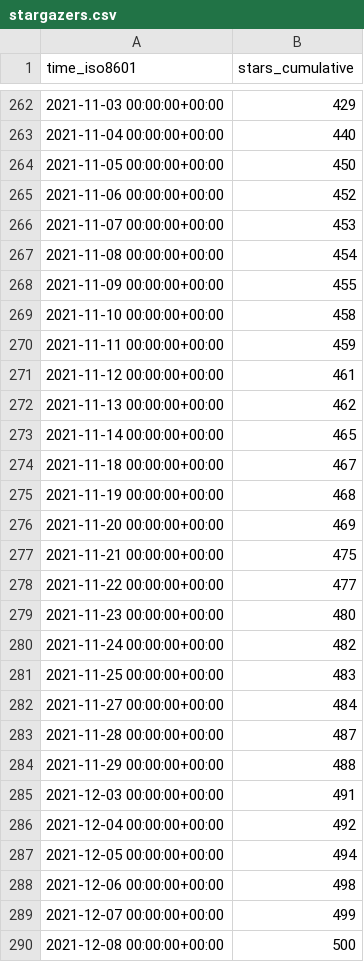
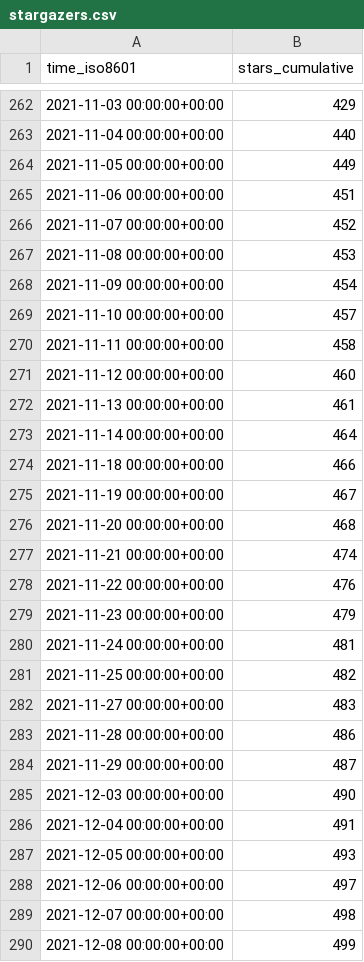
Before and after one commit to MahKC/tendermint, a CSV file: tendermint/starport/ghrs-data/stargazers.csv, drawn as a sheet; only a part is shown, gaps mark what is left out; the diff covers the shown part only.

```diff
--- a/tendermint/starport/ghrs-data/stargazers.csv
+++ b/tendermint/starport/ghrs-data/stargazers.csv
@@ -263,28 +263,28 @@ time_iso8601,stars_cumulative
 2021-11-04 00:00:00+00:00,440
-2021-11-05 00:00:00+00:00,450
-2021-11-06 00:00:00+00:00,452
-2021-11-07 00:00:00+00:00,453
-2021-11-08 00:00:00+00:00,454
-2021-11-09 00:00:00+00:00,455
-2021-11-10 00:00:00+00:00,458
-2021-11-11 00:00:00+00:00,459
-2021-11-12 00:00:00+00:00,461
-2021-11-13 00:00:00+00:00,462
-2021-11-14 00:00:00+00:00,465
-2021-11-18 00:00:00+00:00,467
-2021-11-19 00:00:00+00:00,468
-2021-11-20 00:00:00+00:00,469
-2021-11-21 00:00:00+00:00,475
-2021-11-22 00:00:00+00:00,477
-2021-11-23 00:00:00+00:00,480
-2021-11-24 00:00:00+00:00,482
-2021-11-25 00:00:00+00:00,483
-2021-11-27 00:00:00+00:00,484
-2021-11-28 00:00:00+00:00,487
-2021-11-29 00:00:00+00:00,488
-2021-12-03 00:00:00+00:00,491
-2021-12-04 00:00:00+00:00,492
-2021-12-05 00:00:00+00:00,494
-2021-12-06 00:00:00+00:00,498
-2021-12-07 00:00:00+00:00,499
-2021-12-08 00:00:00+00:00,500
+2021-11-05 00:00:00+00:00,449
+2021-11-06 00:00:00+00:00,451
+2021-11-07 00:00:00+00:00,452
+2021-11-08 00:00:00+00:00,453
+2021-11-09 00:00:00+00:00,454
+2021-11-10 00:00:00+00:00,457
+2021-11-11 00:00:00+00:00,458
+2021-11-12 00:00:00+00:00,460
+2021-11-13 00:00:00+00:00,461
+2021-11-14 00:00:00+00:00,464
+2021-11-18 00:00:00+00:00,466
+2021-11-19 00:00:00+00:00,467
+2021-11-20 00:00:00+00:00,468
+2021-11-21 00:00:00+00:00,474
+2021-11-22 00:00:00+00:00,476
+2021-11-23 00:00:00+00:00,479
+2021-11-24 00:00:00+00:00,481
+2021-11-25 00:00:00+00:00,482
+2021-11-27 00:00:00+00:00,483
+2021-11-28 00:00:00+00:00,486
+2021-11-29 00:00:00+00:00,487
+2021-12-03 00:00:00+00:00,490
+2021-12-04 00:00:00+00:00,491
+2021-12-05 00:00:00+00:00,493
+2021-12-06 00:00:00+00:00,497
+2021-12-07 00:00:00+00:00,498
+2021-12-08 00:00:00+00:00,499
```
Also changed, not shown: 1 added row and 17 edited cells elsewhere in this file, tendermint/starport/ghrs-data/forks.csv.
